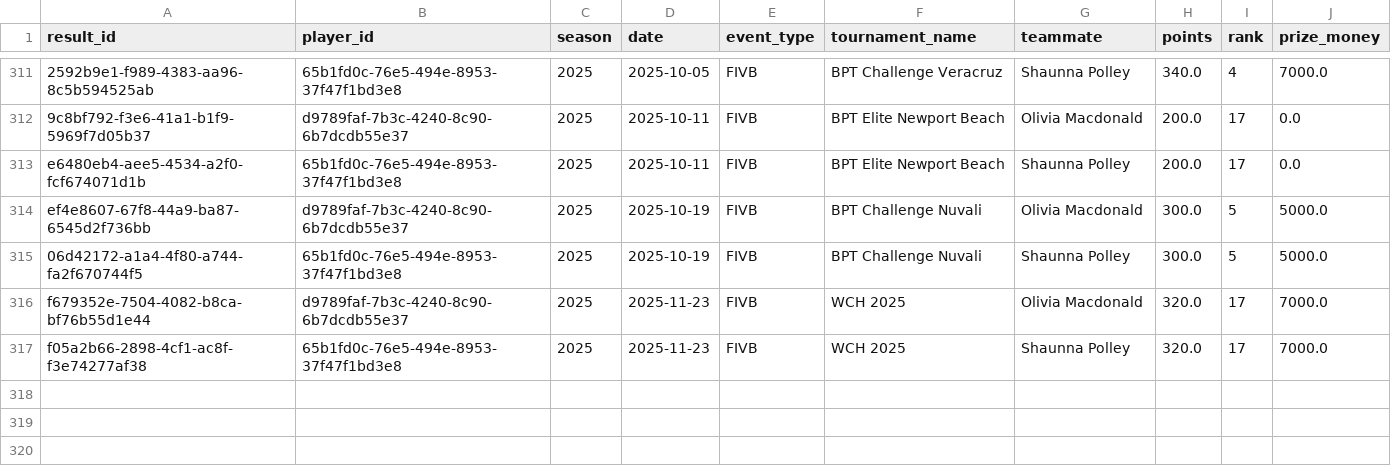
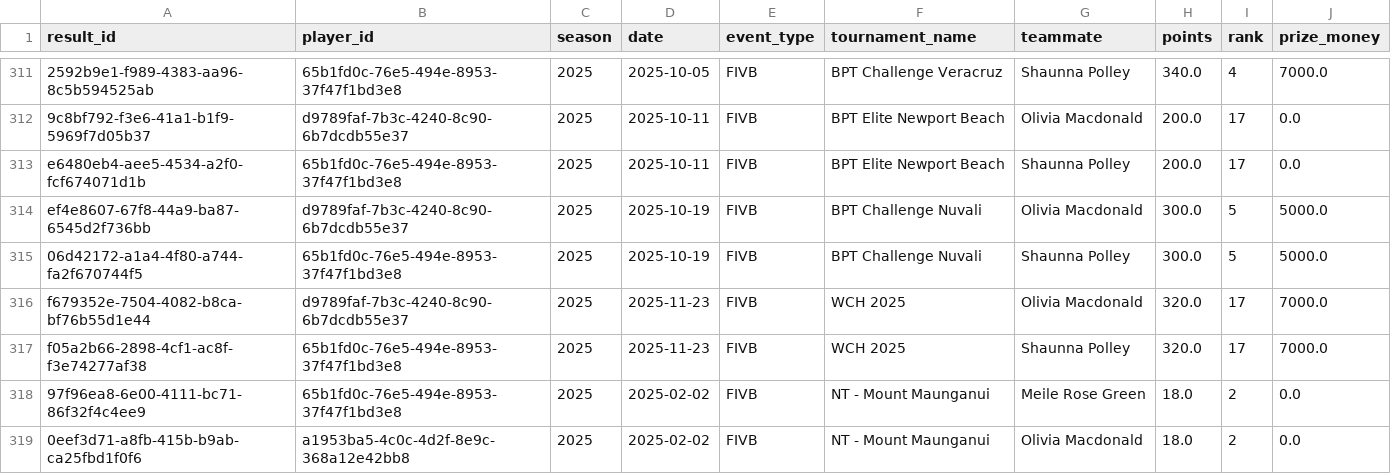
Before and after one commit to avcbeach/player-database-system, a CSV file: data/results.csv, drawn as a sheet; only a part is shown, gaps mark what is left out; the diff names each change by its address in the sheet, - before the commit and + after, or states it on an @@ line.

Commit message:
Update results.csv from Streamlit app

```diff
--- a/data/results.csv
+++ b/data/results.csv
+row 318: 97f96ea8-6e00-4111-bc71-86f32f4c4ee9 | 65b1fd0c-76e5-494e-8953-37f47f1bd3e8 | 2025 | 2025-02-02 | FIVB | NT - Mount Maunganui | Meile Rose Green | 18.0 | 2 | 0.0
+row 319: 0eef3d71-a8fb-415b-b9ab-ca25fbd1f0f6 | a1953ba5-4c0c-4d2f-8e9c-368a12e42bb8 | 2025 | 2025-02-02 | FIVB | NT - Mount Maunganui | Olivia Macdonald | 18.0 | 2 | 0.0
```
